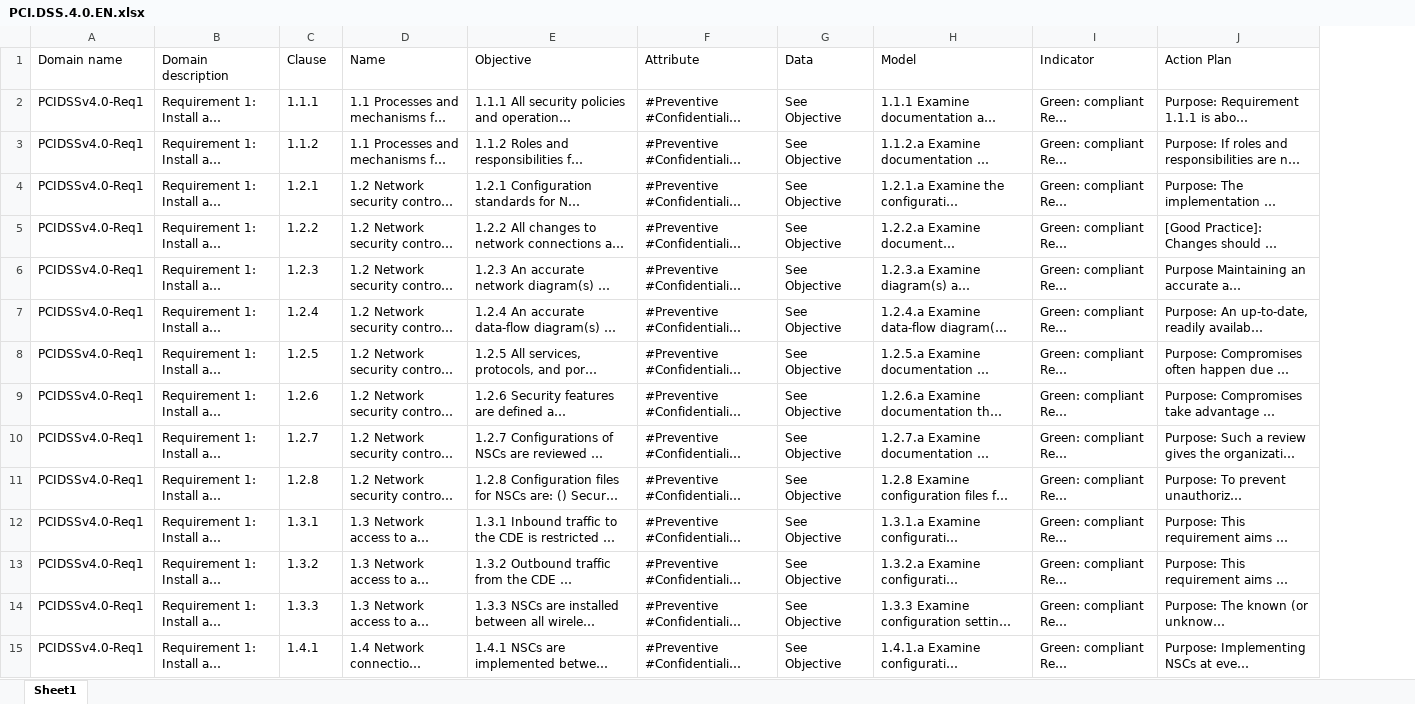
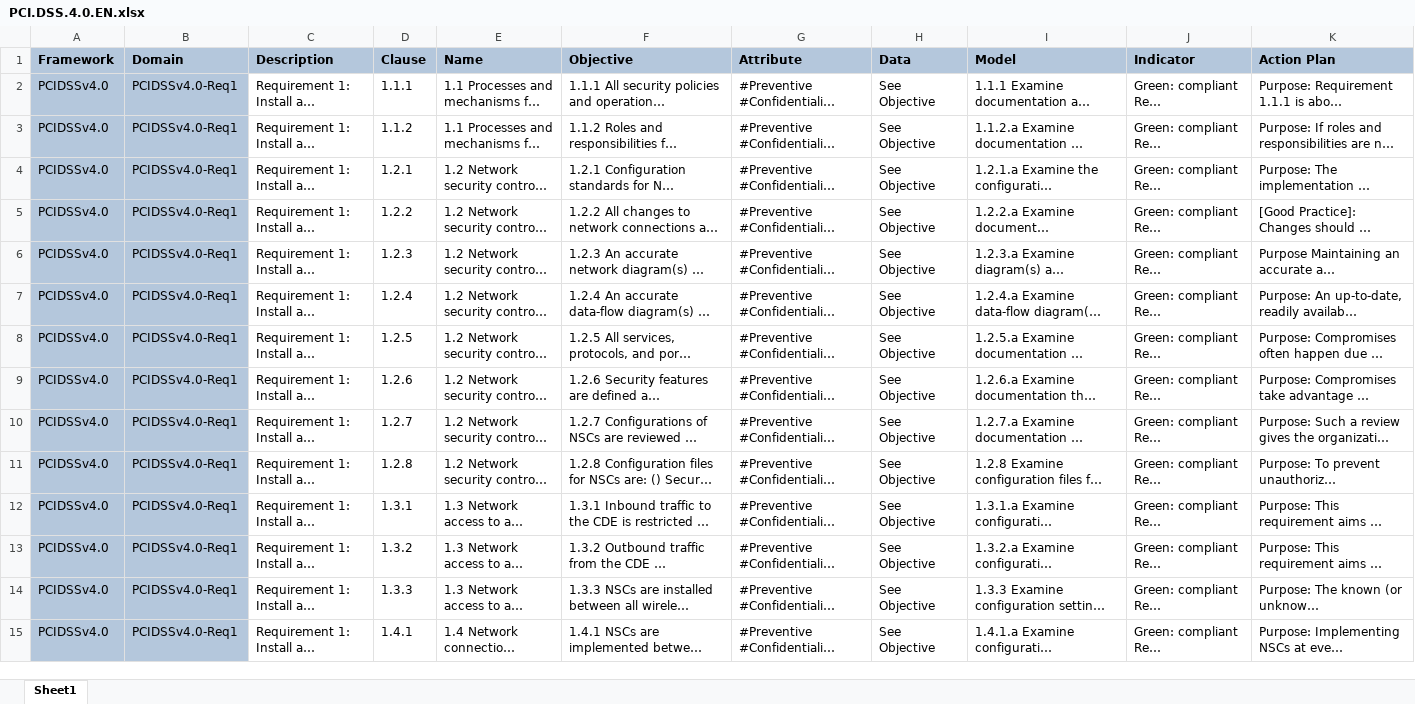
Before and after one commit to dbarzin/deming, an Excel workbook: storage/app/repository/PCI.DSS.4.0.EN.xlsx, sheet Sheet1, drawn as a sheet; only a part is shown; long unchanged cells end in …; values as stored, in another font and other column widths than the file's, no borders; addresses are those after the commit; the diff covers the shown part only; the diff names each change by its address in the sheet, - before the commit and + after, or states it on an @@ line.

```diff
--- a/storage/app/repository/PCI.DSS.4.0.EN.xlsx (sheet Sheet1)
+++ b/storage/app/repository/PCI.DSS.4.0.EN.xlsx (sheet Sheet1)
+column A (Framework), rows 2-15: all PCIDSSv4.0
-B1: Domain name
+B1: Domain
@@ B1:K1 fill: none → #B4C7DC, bold: off → on @@
-C1: Domain description
+C1: Description
-B2:B15 fill: none
+B2:B15 fill: #B4C7DC
```
Also changed, not shown: cell formats elsewhere in this sheet, storage/app/repository/ISO27001-2013.fr.xlsx, storage/app/repository/ISO27001-2022.en.xlsx, 20 other files.
